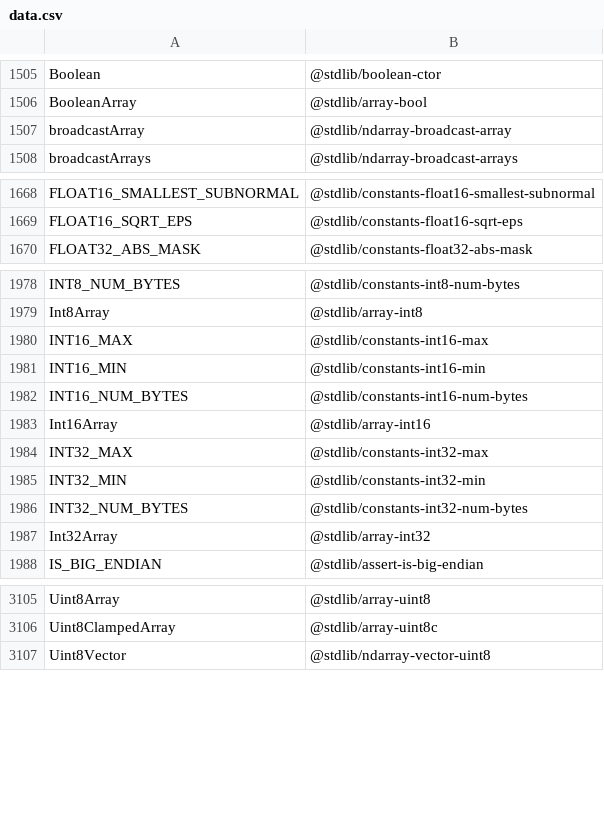
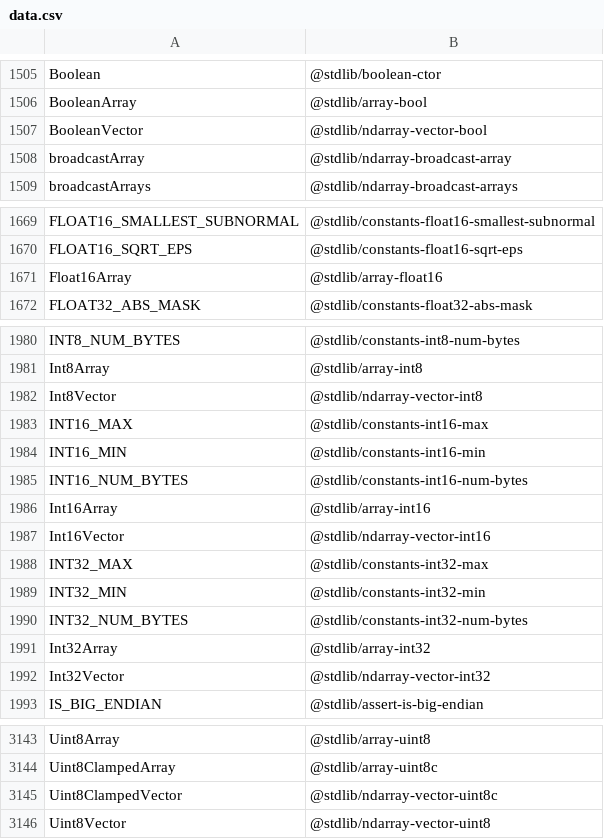
Before and after one commit to stdlib-js/namespace-alias2standalone, a CSV file: data/data.csv, drawn as a sheet; only a part is shown, gaps mark what is left out; the diff covers the shown part only.

```diff
--- a/data/data.csv
+++ b/data/data.csv
@@ -1506,2 +1506,3 @@ Boolean,"@stdlib/boolean-ctor"
 BooleanArray,"@stdlib/array-bool"
+BooleanVector,"@stdlib/ndarray-vector-bool"
 broadcastArray,"@stdlib/ndarray-broadcast-array"
@@ -1669,2 +1670,3 @@ FLOAT16_SMALLEST_SUBNORMAL,"@stdlib/constants-float16-smallest-subnormal"
 FLOAT16_SQRT_EPS,"@stdlib/constants-float16-sqrt-eps"
+Float16Array,"@stdlib/array-float16"
 FLOAT32_ABS_MASK,"@stdlib/constants-float32-abs-mask"
@@ -1979,2 +1981,3 @@ INT8_NUM_BYTES,"@stdlib/constants-int8-num-bytes"
 Int8Array,"@stdlib/array-int8"
+Int8Vector,"@stdlib/ndarray-vector-int8"
 INT16_MAX,"@stdlib/constants-int16-max"
@@ -1983,2 +1986,3 @@ INT16_NUM_BYTES,"@stdlib/constants-int16-num-bytes"
 Int16Array,"@stdlib/array-int16"
+Int16Vector,"@stdlib/ndarray-vector-int16"
 INT32_MAX,"@stdlib/constants-int32-max"
@@ -1987,2 +1991,3 @@ INT32_NUM_BYTES,"@stdlib/constants-int32-num-bytes"
 Int32Array,"@stdlib/array-int32"
+Int32Vector,"@stdlib/ndarray-vector-int32"
 IS_BIG_ENDIAN,"@stdlib/assert-is-big-endian"
@@ -3106,2 +3144,3 @@ Uint8Array,"@stdlib/array-uint8"
 Uint8ClampedArray,"@stdlib/array-uint8c"
+Uint8ClampedVector,"@stdlib/ndarray-vector-uint8c"
 Uint8Vector,"@stdlib/ndarray-vector-uint8"
```
Also changed, not shown: 33 added rows elsewhere in this file, 4 other files.
